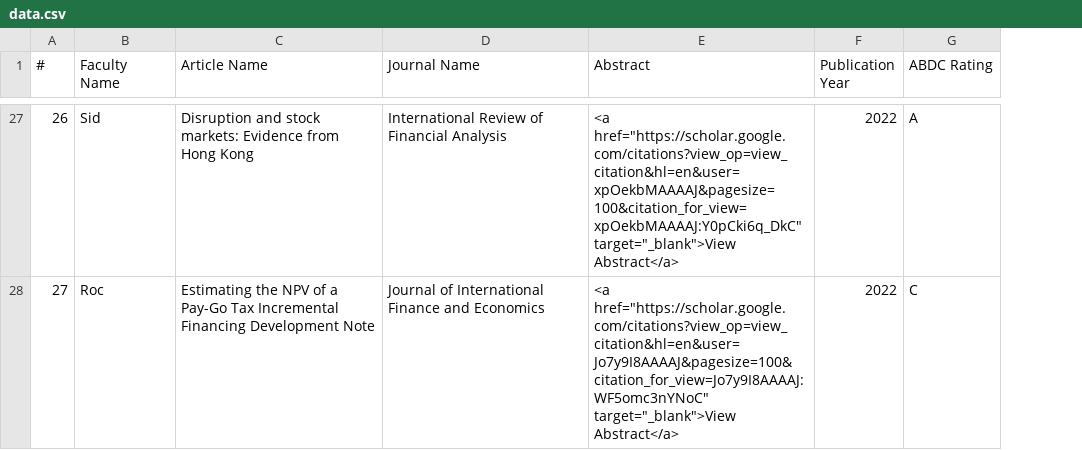
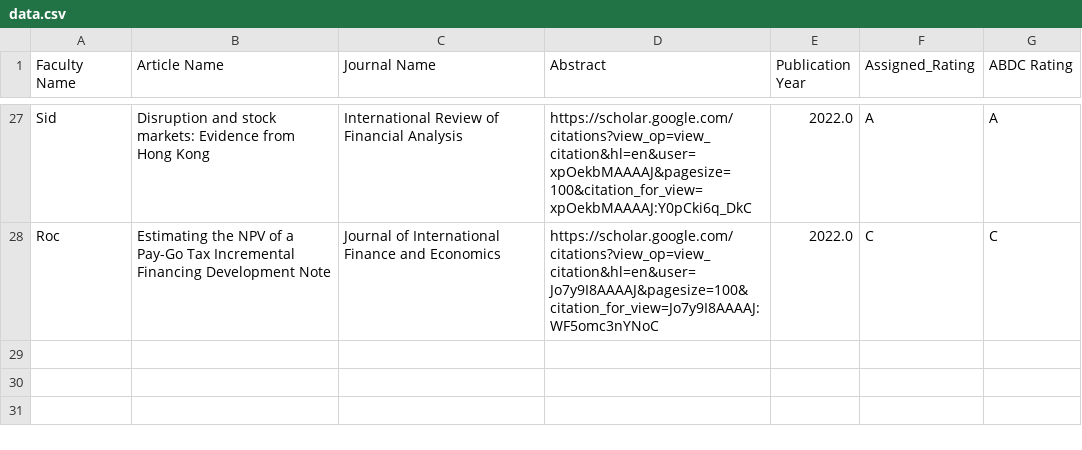
Before and after one commit to blacktreeM/sob_research, a CSV file: data.csv, drawn as a sheet; only a part is shown, gaps mark what is left out; removed rows and columns are numbered as before the commit, all else as after; the diff covers the shown part only; the diff names each change by its address in the sheet, - before the commit and + after, or states it on an @@ line.

```diff
--- a/data.csv
+++ b/data.csv
-column A (#), rows 27-28: 26 | 27
+column F (Assigned_Rating), rows 27-28: A | C
-D27 (Abstract): <a href="https://scholar.google.com/citations?view_op=view_citation&hl=en&user=xpOekbMAAAAJ&pagesize=100&citation_for_view=xpOekbMAAAAJ:Y0pCki6q_DkC" target="_blank">View Abstract</a>
+D27 (Abstract): https://scholar.google.com/citations?view_op=view_citation&hl=en&user=xpOekbMAAAAJ&pagesize=100&citation_for_view=xpOekbMAAAAJ:Y0pCki6q_DkC
-E27:E28 (Publication Year): 2022
+E27:E28 (Publication Year): 2022.0
-D28 (Abstract): <a href="https://scholar.google.com/citations?view_op=view_citation&hl=en&user=Jo7y9I8AAAAJ&pagesize=100&citation_for_view=Jo7y9I8AAAAJ:WF5omc3nYNoC" target="_blank">View Abstract</a>
+D28 (Abstract): https://scholar.google.com/citations?view_op=view_citation&hl=en&user=Jo7y9I8AAAAJ&pagesize=100&citation_for_view=Jo7y9I8AAAAJ:WF5omc3nYNoC
```
Also changed, not shown: 50 edited cells elsewhere in this file, 5 other files.
